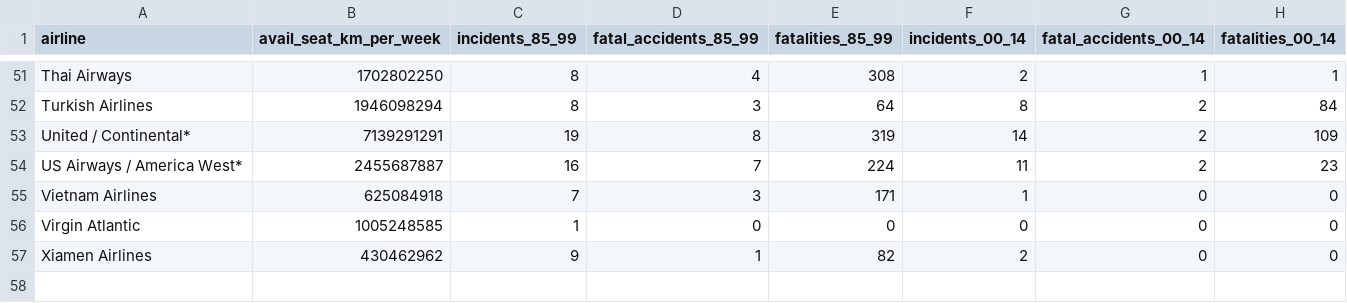
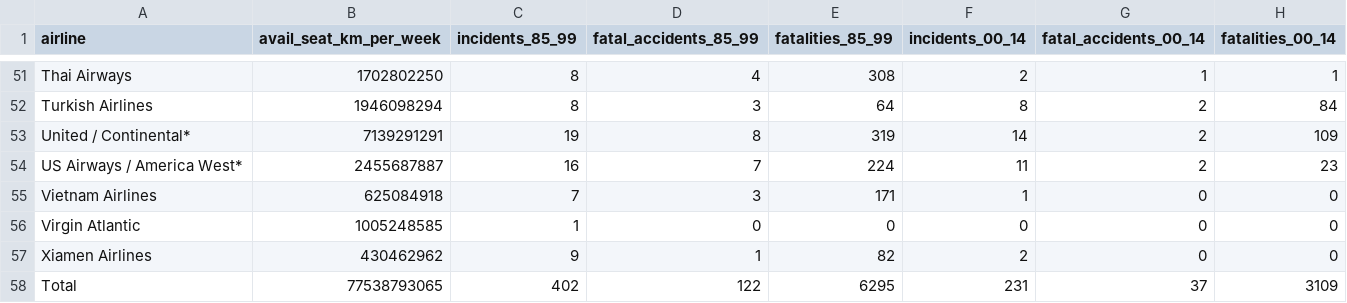
Before and after one commit to anhar421/DSC640, a CSV file: data-master/airline-safety/airline-safety.csv, drawn as a sheet; only a part is shown, gaps mark what is left out.

```diff
--- a/data-master/airline-safety/airline-safety.csv
+++ b/data-master/airline-safety/airline-safety.csv
@@ -57 +57,2 @@ Virgin Atlantic,1005248585,1,0,0,0,0,0
 Xiamen Airlines,430462962,9,1,82,2,0,0
+Total,77538793065,402,122,6295,231,37,3109
```
Also changed, not shown: 18 other files.
